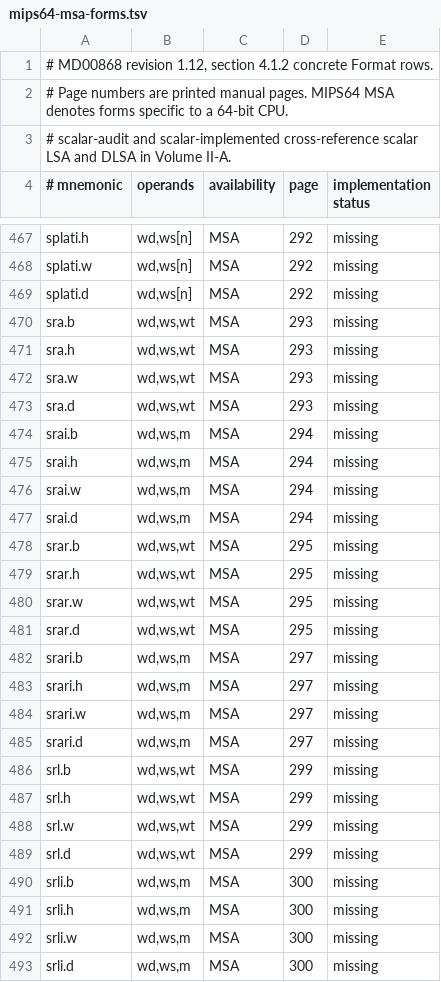
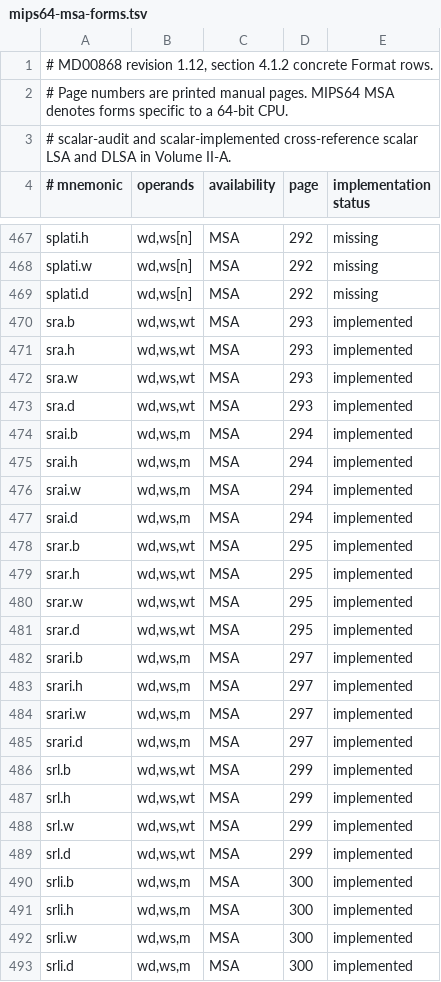
Before and after one commit to nhubbard/mars, a TSV file: docs/instruction-inventory/mips64-msa-forms.tsv, drawn as a sheet; only a part is shown, gaps mark what is left out; the diff covers the shown part only.

```diff
--- a/docs/instruction-inventory/mips64-msa-forms.tsv
+++ b/docs/instruction-inventory/mips64-msa-forms.tsv
@@ -469,25 +469,25 @@ splati.w	wd,ws[n]	MSA	292	missing
 splati.d	wd,ws[n]	MSA	292	missing
-sra.b	wd,ws,wt	MSA	293	missing
-sra.h	wd,ws,wt	MSA	293	missing
-sra.w	wd,ws,wt	MSA	293	missing
-sra.d	wd,ws,wt	MSA	293	missing
-srai.b	wd,ws,m	MSA	294	missing
-srai.h	wd,ws,m	MSA	294	missing
-srai.w	wd,ws,m	MSA	294	missing
-srai.d	wd,ws,m	MSA	294	missing
-srar.b	wd,ws,wt	MSA	295	missing
-srar.h	wd,ws,wt	MSA	295	missing
-srar.w	wd,ws,wt	MSA	295	missing
-srar.d	wd,ws,wt	MSA	295	missing
-srari.b	wd,ws,m	MSA	297	missing
-srari.h	wd,ws,m	MSA	297	missing
-srari.w	wd,ws,m	MSA	297	missing
-srari.d	wd,ws,m	MSA	297	missing
-srl.b	wd,ws,wt	MSA	299	missing
-srl.h	wd,ws,wt	MSA	299	missing
-srl.w	wd,ws,wt	MSA	299	missing
-srl.d	wd,ws,wt	MSA	299	missing
-srli.b	wd,ws,m	MSA	300	missing
-srli.h	wd,ws,m	MSA	300	missing
-srli.w	wd,ws,m	MSA	300	missing
-srli.d	wd,ws,m	MSA	300	missing
+sra.b	wd,ws,wt	MSA	293	implemented
+sra.h	wd,ws,wt	MSA	293	implemented
+sra.w	wd,ws,wt	MSA	293	implemented
+sra.d	wd,ws,wt	MSA	293	implemented
+srai.b	wd,ws,m	MSA	294	implemented
+srai.h	wd,ws,m	MSA	294	implemented
+srai.w	wd,ws,m	MSA	294	implemented
+srai.d	wd,ws,m	MSA	294	implemented
+srar.b	wd,ws,wt	MSA	295	implemented
+srar.h	wd,ws,wt	MSA	295	implemented
+srar.w	wd,ws,wt	MSA	295	implemented
+srar.d	wd,ws,wt	MSA	295	implemented
+srari.b	wd,ws,m	MSA	297	implemented
+srari.h	wd,ws,m	MSA	297	implemented
+srari.w	wd,ws,m	MSA	297	implemented
+srari.d	wd,ws,m	MSA	297	implemented
+srl.b	wd,ws,wt	MSA	299	implemented
+srl.h	wd,ws,wt	MSA	299	implemented
+srl.w	wd,ws,wt	MSA	299	implemented
+srl.d	wd,ws,wt	MSA	299	implemented
+srli.b	wd,ws,m	MSA	300	implemented
+srli.h	wd,ws,m	MSA	300	implemented
+srli.w	wd,ws,m	MSA	300	implemented
+srli.d	wd,ws,m	MSA	300	implemented
```
Also changed, not shown: 28 edited cells elsewhere in this file, 2 other files.
